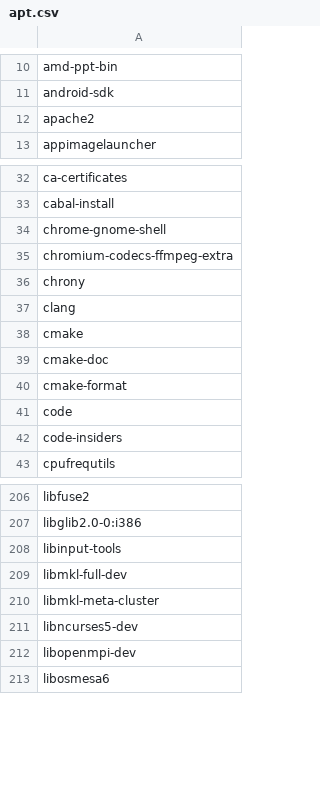
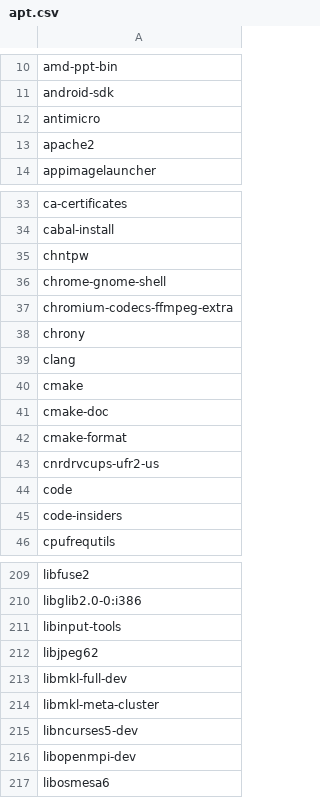
Before and after one commit to tribbloid/ubuntu-quick-setup, a CSV file: packages/__snapshot/apt.csv, drawn as a sheet; only a part is shown, gaps mark what is left out.

Commit message:
add antimicro

```diff
--- a/packages/__snapshot/apt.csv
+++ b/packages/__snapshot/apt.csv
@@ -11,2 +11,3 @@ amd-ppt-bin
 android-sdk
+antimicro
 apache2
@@ -33,2 +34,3 @@ ca-certificates
 cabal-install
+chntpw
 chrome-gnome-shell
@@ -40,2 +42,3 @@ cmake-doc
 cmake-format
+cnrdrvcups-ufr2-us
 code
@@ -208,2 +211,3 @@ libglib2.0-0:i386
 libinput-tools
+libjpeg62
 libmkl-full-dev
```
Also changed, not shown: packages/__snapshot/snap.csv, 2 other files.
